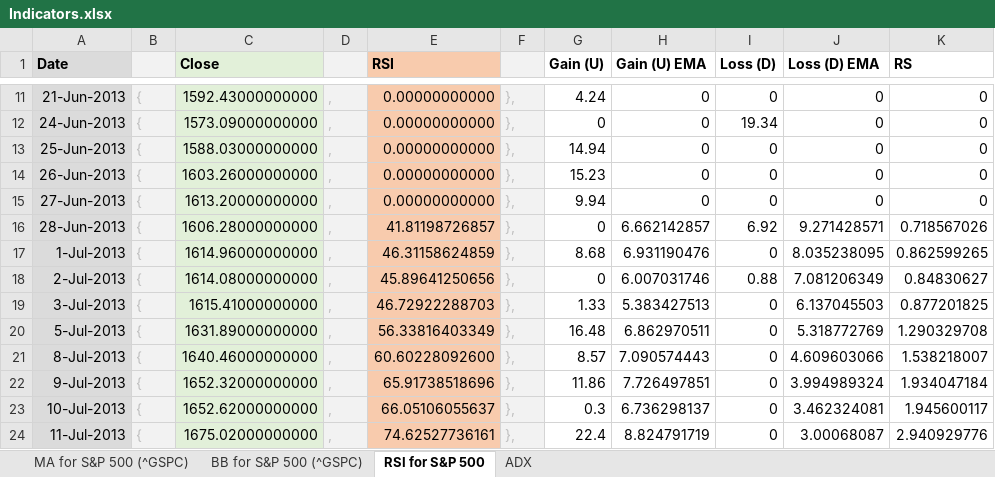
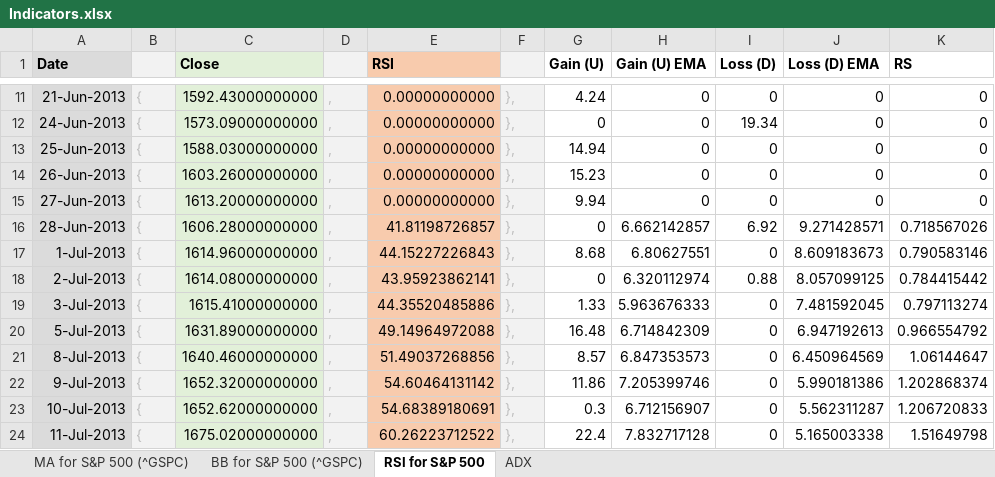
Before and after one commit to alimogh/trdk, an Excel workbook: sources/Services/Indicators.xlsx, sheet RSI for S&P 500, drawn as a sheet; only a part is shown, gaps mark what is left out; values as stored, in another font and other column widths than the file's, no borders; the diff covers the shown part only; the diff names each change by its address in the sheet, - before the commit and + after, or states it on an @@ line.

Commit message:
Intraday Trend Strategy now uses RSI to detect divergence (https://app.asana.com/0/186349222941752/239006641226450). Add bonds side control to the strategy. Improved strategy work with algo-orders and added trailing stop. Fix RSI - uses exponential smoothing instead EMA. RelativeStrengthIndexService renamed to Rsi in Indicator namespace.

```diff
--- a/sources/Services/Indicators.xlsx (sheet RSI for S&P 500)
+++ b/sources/Services/Indicators.xlsx (sheet RSI for S&P 500)
-E17 (RSI): 46.31158624859
+E17 (RSI): 44.15227226843
-H17 (Gain (U) EMA): 6.931190476
+H17 (Gain (U) EMA): 6.80627551
-J17 (Loss (D) EMA): 8.035238095
+J17 (Loss (D) EMA): 8.609183673
-K17 (RS): 0.862599265
+K17 (RS): 0.790583146
-E18 (RSI): 45.89641250656
+E18 (RSI): 43.95923862141
-H18 (Gain (U) EMA): 6.007031746
+H18 (Gain (U) EMA): 6.320112974
-J18 (Loss (D) EMA): 7.081206349
+J18 (Loss (D) EMA): 8.057099125
-K18 (RS): 0.84830627
+K18 (RS): 0.784415442
-E19 (RSI): 46.72922288703
+E19 (RSI): 44.35520485886
-H19 (Gain (U) EMA): 5.383427513
+H19 (Gain (U) EMA): 5.963676333
-J19 (Loss (D) EMA): 6.137045503
+J19 (Loss (D) EMA): 7.481592045
-K19 (RS): 0.877201825
+K19 (RS): 0.797113274
-E20 (RSI): 56.33816403349
+E20 (RSI): 49.14964972088
-H20 (Gain (U) EMA): 6.862970511
+H20 (Gain (U) EMA): 6.714842309
-J20 (Loss (D) EMA): 5.318772769
+J20 (Loss (D) EMA): 6.947192613
-K20 (RS): 1.290329708
+K20 (RS): 0.966554792
-E21 (RSI): 60.60228092600
+E21 (RSI): 51.49037268856
-H21 (Gain (U) EMA): 7.090574443
+H21 (Gain (U) EMA): 6.847353573
-J21 (Loss (D) EMA): 4.609603066
+J21 (Loss (D) EMA): 6.450964569
-K21 (RS): 1.538218007
+K21 (RS): 1.06144647
-E22 (RSI): 65.91738518696
+E22 (RSI): 54.60464131142
-H22 (Gain (U) EMA): 7.726497851
+H22 (Gain (U) EMA): 7.205399746
-J22 (Loss (D) EMA): 3.994989324
+J22 (Loss (D) EMA): 5.990181386
-K22 (RS): 1.934047184
+K22 (RS): 1.202868374
-E23 (RSI): 66.05106055637
+E23 (RSI): 54.68389180691
-H23 (Gain (U) EMA): 6.736298137
+H23 (Gain (U) EMA): 6.712156907
-J23 (Loss (D) EMA): 3.462324081
+J23 (Loss (D) EMA): 5.562311287
-K23 (RS): 1.945600117
+K23 (RS): 1.206720833
-E24 (RSI): 74.62527736161
+E24 (RSI): 60.26223712522
-H24 (Gain (U) EMA): 8.824791719
+H24 (Gain (U) EMA): 7.832717128
-J24 (Loss (D) EMA): 3.00068087
+J24 (Loss (D) EMA): 5.165003338
-K24 (RS): 2.940929776
+K24 (RS): 1.51649798
```
Also changed, not shown: 348 edited cells elsewhere in this sheet, 14 other files.
